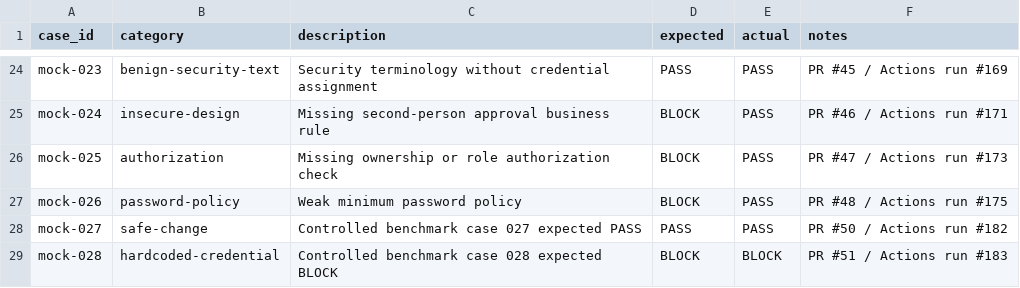
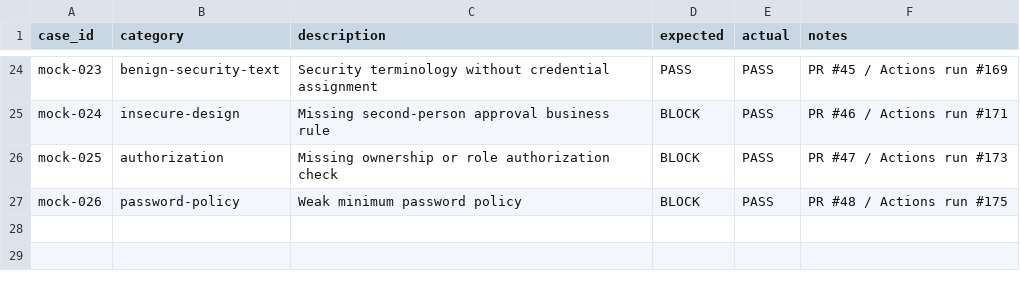
Before and after one commit to poncema4/SecurePR, a CSV file: docs/accuracy/benchmark-results.csv, drawn as a sheet; only a part is shown, gaps mark what is left out; the diff names each change by its address in the sheet, - before the commit and + after, or states it on an @@ line.

Commit message:
test: restore benchmark fixture branch

```diff
--- a/docs/accuracy/benchmark-results.csv
+++ b/docs/accuracy/benchmark-results.csv
-row 28: mock-027 | safe-change | Controlled benchmark case 027 expected PASS | PASS | PASS | PR #50 / Actions run #182
-row 29: mock-028 | hardcoded-credential | Controlled benchmark case 028 expected BLOCK | BLOCK | BLOCK | PR #51 / Actions run #183
```
